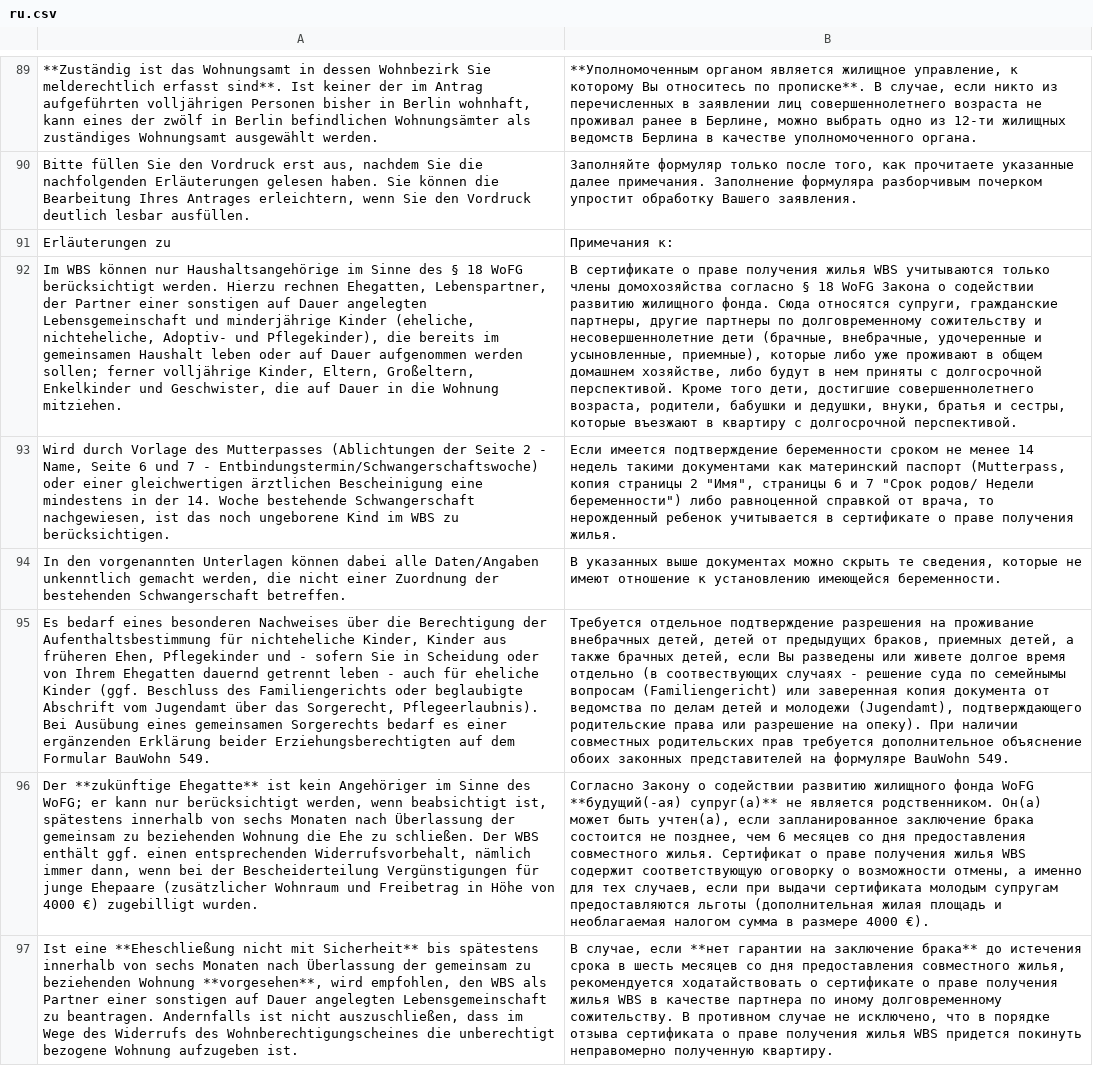
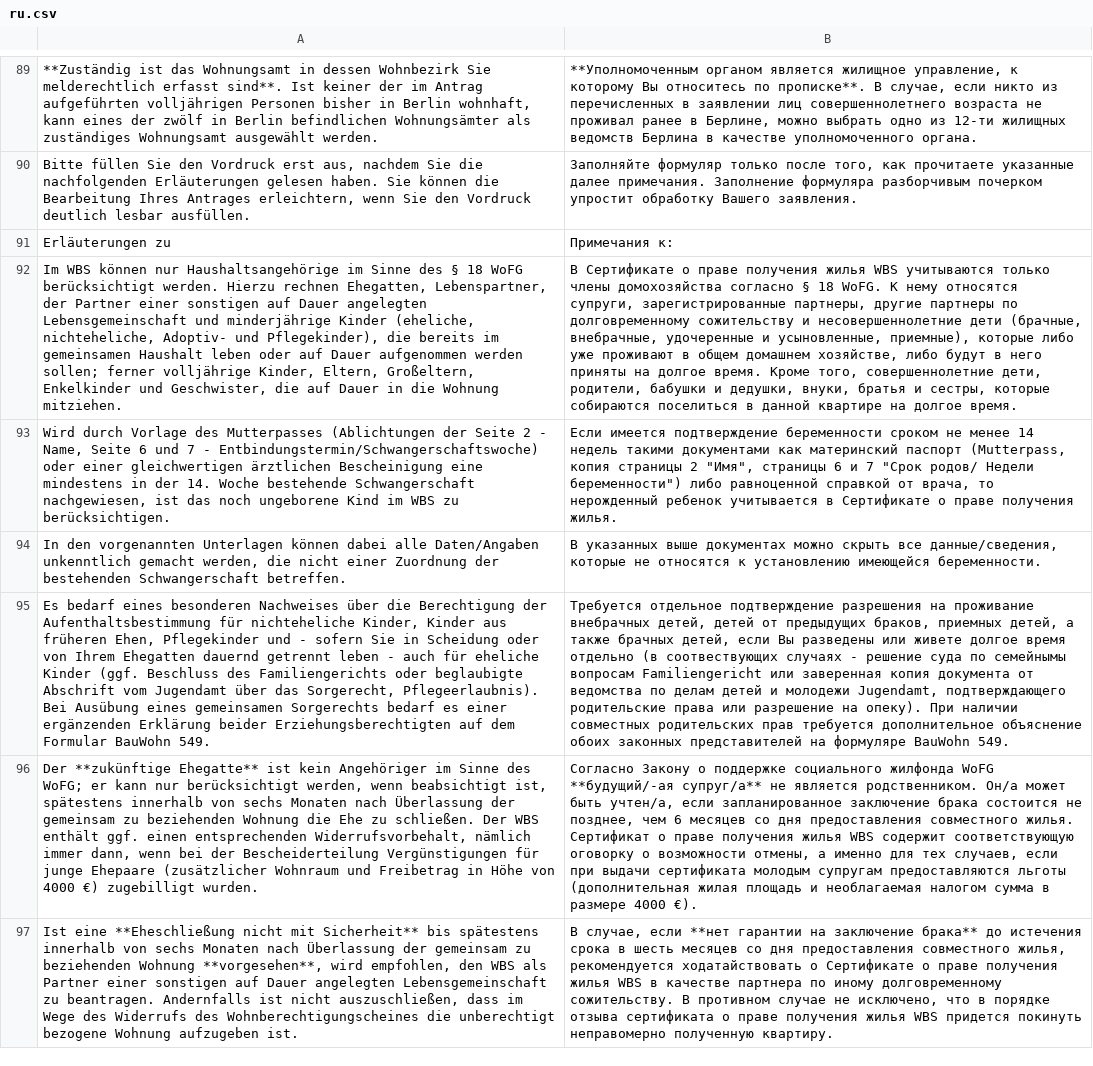
Before and after one commit to kub-berlin/formularprojekt, a CSV file: data/WBS/ru.csv, drawn as a sheet; only a part is shown, gaps mark what is left out; the diff covers the shown part only; the diff names each change by its address in the sheet, - before the commit and + after, or states it on an @@ line.

Commit message:
update

```diff
--- a/data/WBS/ru.csv
+++ b/data/WBS/ru.csv
-B92: В сертификате о праве получения жилья WBS учитываются только члены домохозяйства согласно § 18 WoFG Закона о содействии развитию жилищного фонда. Сюда относятся супруги, гражданские партнеры, другие партнеры по долговременному сожительству и несовершеннолетние дети (брачные, внебрачные, удочеренные и усыновленные, приемные), которые либо уже проживают в общем домашнем хозяйстве, либо будут в нем приняты с долгосрочной перспективой. Кроме того дети, достигшие совершеннолетнего возраста, родители, бабушки и дедушки, внуки, братья и сестры, которые въезжают в квартиру с долгосрочной перспективой.
+B92: В Сертификате о праве получения жилья WBS учитываются только члены домохозяйства согласно § 18 WoFG. К нему относятся супруги, зарегистрированные партнеры, другие партнеры по долговременному сожительству и несовершеннолетние дети (брачные, внебрачные, удочеренные и усыновленные, приемные), которые либо уже проживают в общем домашнем хозяйстве, либо будут в него приняты на долгое время. Кроме того, совершеннолетние дети, родители, бабушки и дедушки, внуки, братья и сестры, которые собираются поселиться в данной квартире на долгое время.
-B93: …учитывается в сертификате о праве…
+B93: …учитывается в Сертификате о праве…
-B94: …можно скрыть те сведения, которые не имеют отношение к установлению…
+B94: …можно скрыть все данные/сведения, которые не относятся к установлению…
-B95: …семейнымы вопросам (Familiengericht) или заверенная копия документа от ведомства по делам детей и молодежи (Jugendamt), подтверждающего родительские…
+B95: …семейнымы вопросам Familiengericht или заверенная копия документа от ведомства по делам детей и молодежи Jugendamt, подтверждающего родительские…
-B96: …Закону о содействии развитию жилищного фонда WoFG **будущий(-ая) супруг(а)** не является родственником. Он(а) может быть учтен(а), если запланированное…
+B96: …Закону о поддержке социального жилфонда WoFG **будущий/-ая супруг/а** не является родственником. Он/а может быть учтен/а, если запланированное…
-B97: …ходатайствовать о сертификате о праве…
+B97: …ходатайствовать о Сертификате о праве…
```
Also changed, not shown: 52 edited cells elsewhere in this file.
